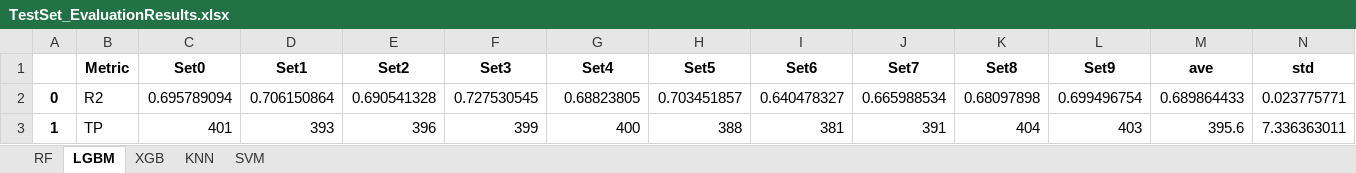
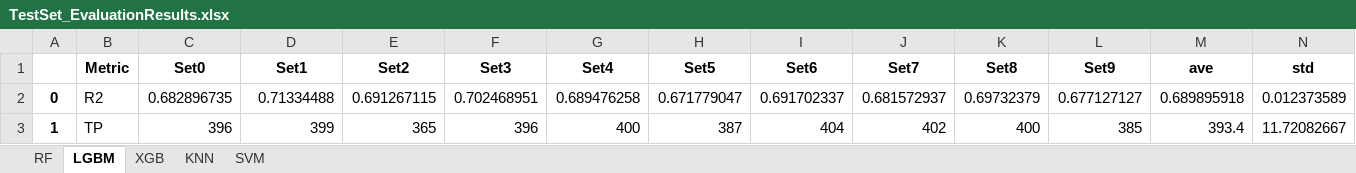
Before and after one commit to bernadogan/HDAC-isoform-selectivity-ML-models, an Excel workbook: BioactivityModels/HDAC1/models/Regression/OUTPUT/TestSet_EvaluationResults.xlsx, sheet LGBM, drawn as a sheet; only a part is shown; values as stored, in another font and other column widths than the file's, no borders; the diff covers the shown part only; the diff names each change by its address in the sheet, - before the commit and + after, or states it on an @@ line.

```diff
--- a/BioactivityModels/HDAC1/models/Regression/OUTPUT/TestSet_EvaluationResults.xlsx (sheet LGBM)
+++ b/BioactivityModels/HDAC1/models/Regression/OUTPUT/TestSet_EvaluationResults.xlsx (sheet LGBM)
-C2 (Set0): 0.695789094
+C2 (Set0): 0.682896735
-D2 (Set1): 0.706150864
+D2 (Set1): 0.71334488
-E2 (Set2): 0.690541328
+E2 (Set2): 0.691267115
-F2 (Set3): 0.727530545
+F2 (Set3): 0.702468951
-G2 (Set4): 0.68823805
+G2 (Set4): 0.689476258
-H2 (Set5): 0.703451857
+H2 (Set5): 0.671779047
-I2 (Set6): 0.640478327
+I2 (Set6): 0.691702337
-J2 (Set7): 0.665988534
+J2 (Set7): 0.681572937
-K2 (Set8): 0.68097898
+K2 (Set8): 0.69732379
-L2 (Set9): 0.699496754
+L2 (Set9): 0.677127127
-M2 (ave): 0.689864433
+M2 (ave): 0.689895918
-N2 (std): 0.023775771
+N2 (std): 0.012373589
-C3 (Set0): 401
+C3 (Set0): 396
-D3 (Set1): 393
+D3 (Set1): 399
-E3 (Set2): 396
+E3 (Set2): 365
-F3 (Set3): 399
+F3 (Set3): 396
-H3 (Set5): 388
+H3 (Set5): 387
-I3 (Set6): 381
+I3 (Set6): 404
-J3 (Set7): 391
+J3 (Set7): 402
-K3 (Set8): 404
+K3 (Set8): 400
-L3 (Set9): 403
+L3 (Set9): 385
-M3 (ave): 395.6
+M3 (ave): 393.4
-N3 (std): 7.336363011
+N3 (std): 11.72082667
```
Also changed, not shown: 168 edited cells elsewhere in this sheet, sheet XGB, sheet SVM, sheet KNN, sheet RF, BioactivityModels/HDAC1/models/Regression/OUTPUT/EvaluationResults.xlsx, 1 other file.
